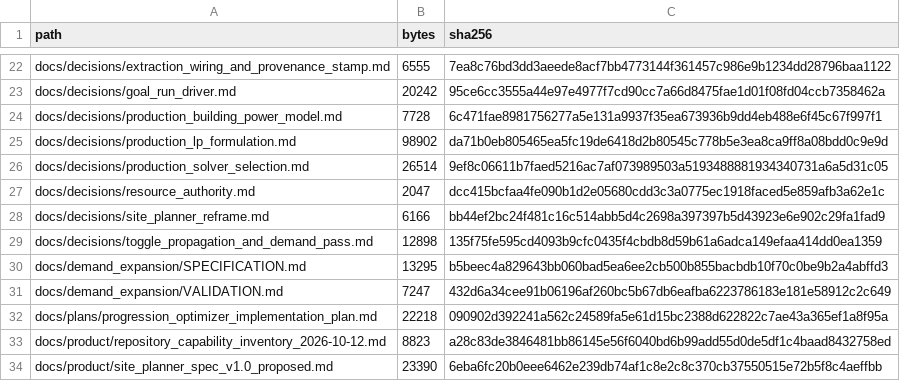
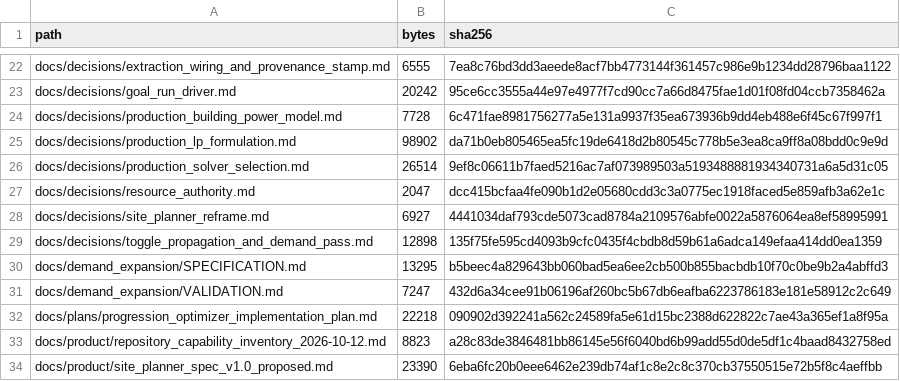
Before and after one commit to GMcDowellJr/satisfactory_progression_planner, a CSV file: REPO_MANIFEST.csv, drawn as a sheet; only a part is shown, gaps mark what is left out.

```diff
--- a/REPO_MANIFEST.csv
+++ b/REPO_MANIFEST.csv
@@ -27,3 +27,3 @@ docs/decisions/production_solver_selection.md,26514,9ef8c06611b7faed5216ac7af073
 docs/decisions/resource_authority.md,2047,dcc415bcfaa4fe090b1d2e05680cdd3c3a0775ec1918faced5e859afb3a62e1c
-docs/decisions/site_planner_reframe.md,6166,bb44ef2bc24f481c16c514abb5d4c2698a397397b5d43923e6e902c29fa1fad9
+docs/decisions/site_planner_reframe.md,6927,4441034daf793cde5073cad8784a2109576abfe0022a5876064ea8ef58995991
 docs/decisions/toggle_propagation_and_demand_pass.md,12898,135f75fe595cd4093b9cfc0435f4cbdb8d59b61a6adca149efaa414dd0ea1359
```
